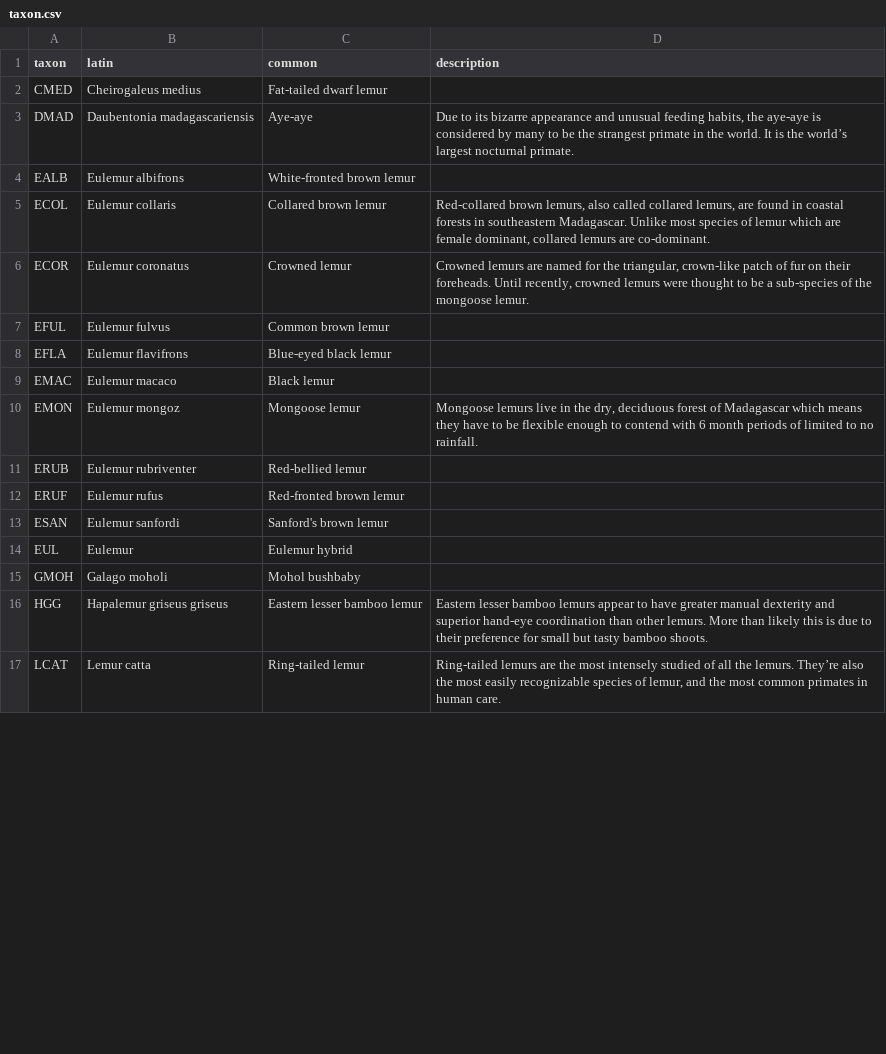
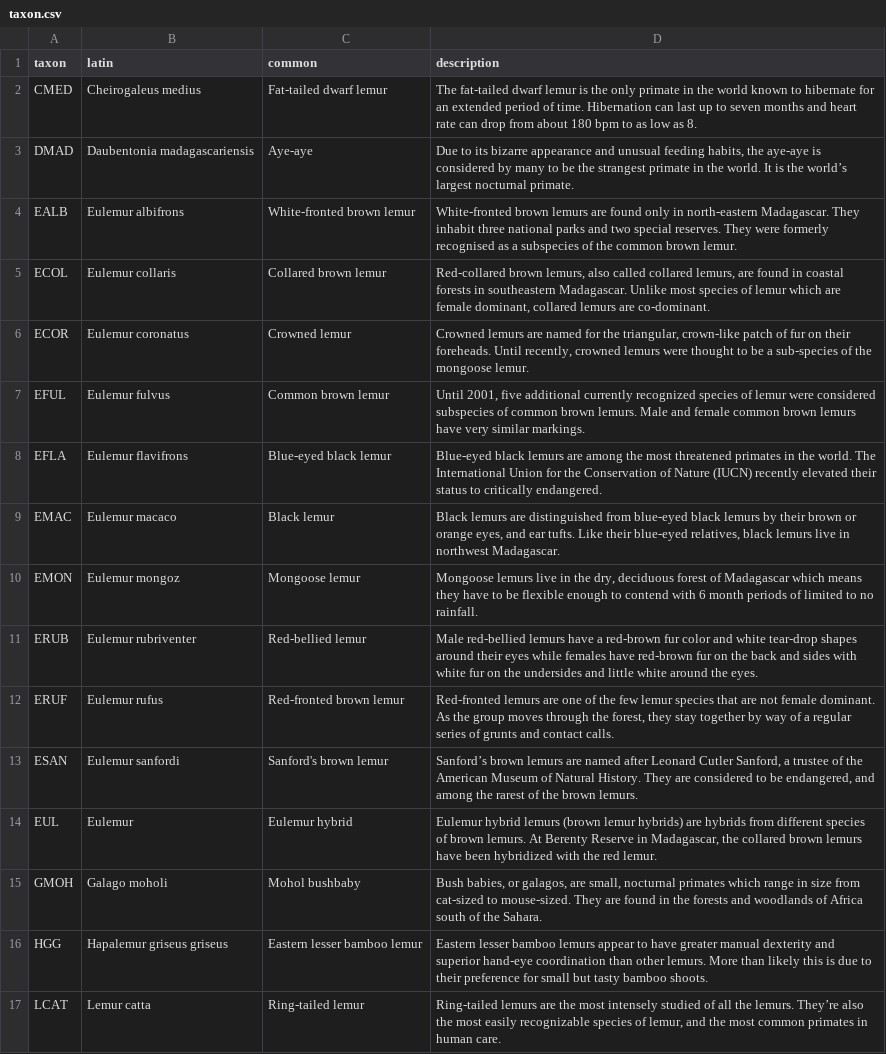
Before and after one commit to nrennie/2022-table-contest, a CSV file: data/taxon.csv, drawn as a sheet; only a part is shown; the diff covers the shown part only.

Commit message:
update taxon csv

```diff
--- a/data/taxon.csv
+++ b/data/taxon.csv
@@ -1,16 +1,16 @@
 taxon,latin,common,description
-CMED,Cheirogaleus medius,Fat-tailed dwarf lemur,
+CMED,Cheirogaleus medius,Fat-tailed dwarf lemur,The fat-tailed dwarf lemur is the only primate in the world known to hibernate for an extended period of time. Hibernation can last up to seven months and heart rate can drop from about 180 bpm to as low as 8.
 DMAD,Daubentonia madagascariensis,Aye-aye,"Due to its bizarre appearance and unusual feeding habits, the aye-aye is considered by many to be the strangest primate in the world. It is the world’s largest nocturnal primate.  "
-EALB,Eulemur albifrons,White-fronted brown lemur,
+EALB,Eulemur albifrons,White-fronted brown lemur,White-fronted brown lemurs are found only in north-eastern Madagascar. They inhabit three national parks and two special reserves. They were formerly recognised as a subspecies of the common brown lemur.
 ECOL,Eulemur collaris,Collared brown lemur,"Red-collared brown lemurs, also called collared lemurs, are found in coastal forests in southeastern Madagascar. Unlike most species of lemur which are female dominant, collared lemurs are co-dominant."
 ECOR,Eulemur coronatus,Crowned lemur,"Crowned lemurs are named for the triangular, crown-like patch of fur on their foreheads.  Until recently, crowned lemurs were thought to be a sub-species of the mongoose lemur."
-EFUL,Eulemur fulvus,Common brown lemur,
-EFLA,Eulemur flavifrons,Blue-eyed black lemur,
-EMAC,Eulemur macaco,Black lemur,
+EFUL,Eulemur fulvus,Common brown lemur,"Until 2001, five additional currently recognized species of lemur were considered subspecies of common brown lemurs. Male and female common brown lemurs have very similar markings."
+EFLA,Eulemur flavifrons,Blue-eyed black lemur,Blue-eyed black lemurs are among the most threatened primates in the world. The International Union for the Conservation of Nature (IUCN) recently elevated their status to critically endangered.
+EMAC,Eulemur macaco,Black lemur,"Black lemurs are distinguished from blue-eyed black lemurs by their brown or orange eyes, and ear tufts. Like their blue-eyed relatives, black lemurs live in northwest Madagascar."
 EMON,Eulemur mongoz,Mongoose lemur,"Mongoose lemurs live in the dry, deciduous forest of Madagascar which means they have to be flexible enough to contend with 6 month periods of limited to no rainfall. "
-ERUB,Eulemur rubriventer,Red-bellied lemur,
-ERUF,Eulemur rufus,Red-fronted brown lemur,
-ESAN,Eulemur sanfordi,Sanford's brown lemur,
-EUL,Eulemur,Eulemur hybrid,
-GMOH,Galago moholi,Mohol bushbaby,
+ERUB,Eulemur rubriventer,Red-bellied lemur,Male red-bellied lemurs have a red-brown fur color and white tear-drop shapes around their eyes while females have red-brown fur on the back and sides with white fur on the undersides and little white around the eyes.
+ERUF,Eulemur rufus,Red-fronted brown lemur,"Red-fronted lemurs are one of the few lemur species that are not female dominant. As the group moves through the forest, they stay together by way of a regular series of grunts and contact calls."
+ESAN,Eulemur sanfordi,Sanford's brown lemur,"Sanford’s brown lemurs are named after Leonard Cutler Sanford, a trustee of the American Museum of Natural History. They are considered to be endangered, and among the rarest of the brown lemurs."
+EUL,Eulemur,Eulemur hybrid,"Eulemur hybrid lemurs (brown lemur hybrids) are hybrids from different species of brown lemurs. At Berenty Reserve in Madagascar, the collared brown lemurs have been hybridized with the red lemur."
+GMOH,Galago moholi,Mohol bushbaby,"Bush babies, or galagos, are small, nocturnal primates which range in size from cat-sized to mouse-sized. They are found in the forests and woodlands of Africa south of the Sahara."
 HGG,Hapalemur griseus griseus,Eastern lesser bamboo lemur,Eastern lesser bamboo lemurs appear to have greater manual dexterity and superior hand-eye coordination than other lemurs. More than likely this is due to their preference for small but tasty bamboo shoots.
```
Also changed, not shown: 10 edited cells elsewhere in this file, 2 other files.
